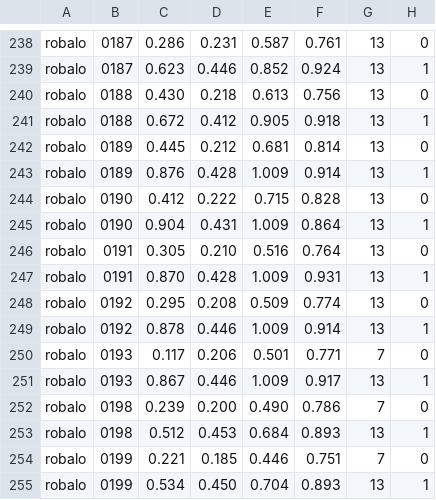
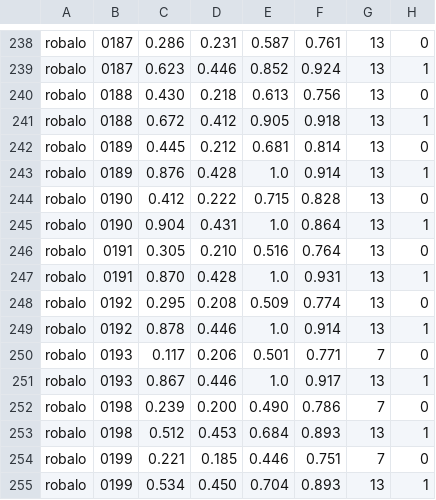
Before and after one commit to CLAVIR/AlphAction, a CSV file: collaborative_manipulation_dataset/robalo/lfv_robalo_val.csv, drawn as a sheet; only a part is shown, gaps mark what is left out.

Commit message:
updated dataset

```diff
--- a/collaborative_manipulation_dataset/robalo/lfv_robalo_val.csv
+++ b/collaborative_manipulation_dataset/robalo/lfv_robalo_val.csv
@@ -242,11 +242,11 @@ robalo,0188,0.672,0.412,0.905,0.918,13,1
 robalo,0189,0.445,0.212,0.681,0.814,13,0
-robalo,0189,0.876,0.428,1.009,0.914,13,1
+robalo,0189,0.876,0.428,1.0,0.914,13,1
 robalo,0190,0.412,0.222,0.715,0.828,13,0
-robalo,0190,0.904,0.431,1.009,0.864,13,1
+robalo,0190,0.904,0.431,1.0,0.864,13,1
 robalo,0191,0.305,0.210,0.516,0.764,13,0
-robalo,0191,0.870,0.428,1.009,0.931,13,1
+robalo,0191,0.870,0.428,1.0,0.931,13,1
 robalo,0192,0.295,0.208,0.509,0.774,13,0
-robalo,0192,0.878,0.446,1.009,0.914,13,1
+robalo,0192,0.878,0.446,1.0,0.914,13,1
 robalo,0193,0.117,0.206,0.501,0.771,7,0
-robalo,0193,0.867,0.446,1.009,0.917,13,1
+robalo,0193,0.867,0.446,1.0,0.917,13,1
 robalo,0198,0.239,0.200,0.490,0.786,7,0
```
